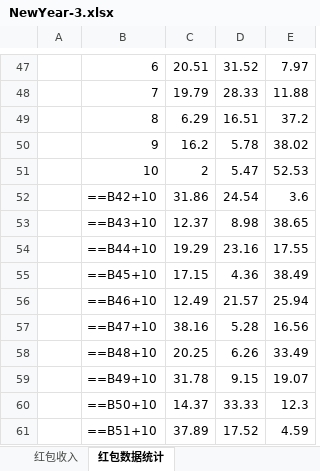
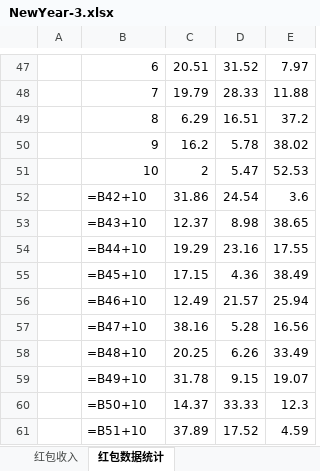
Before and after one commit to QLL-CCDD/SI140A-proj, an Excel workbook: Data/3/NewYear-3.xlsx, sheet 红包数据统计, drawn as a sheet; only a part is shown, gaps mark what is left out; values as stored, in another font and other column widths than the file's, no borders; formulas are shown in place of their values; the diff names each change by its address in the sheet, - before the commit and + after, or states it on an @@ line.

```diff
--- a/Data/3/NewYear-3.xlsx (sheet 红包数据统计)
+++ b/Data/3/NewYear-3.xlsx (sheet 红包数据统计)
-B52: ==B42+10
+B52: =B42+10
-B53: ==B43+10
+B53: =B43+10
-B54: ==B44+10
+B54: =B44+10
-B55: ==B45+10
+B55: =B45+10
-B56: ==B46+10
+B56: =B46+10
-B57: ==B47+10
+B57: =B47+10
-B58: ==B48+10
+B58: =B48+10
-B59: ==B49+10
+B59: =B49+10
-B60: ==B50+10
+B60: =B50+10
-B61: ==B51+10
+B61: =B51+10
```
Also changed, not shown: sheet 红包收入, 5 other files.
